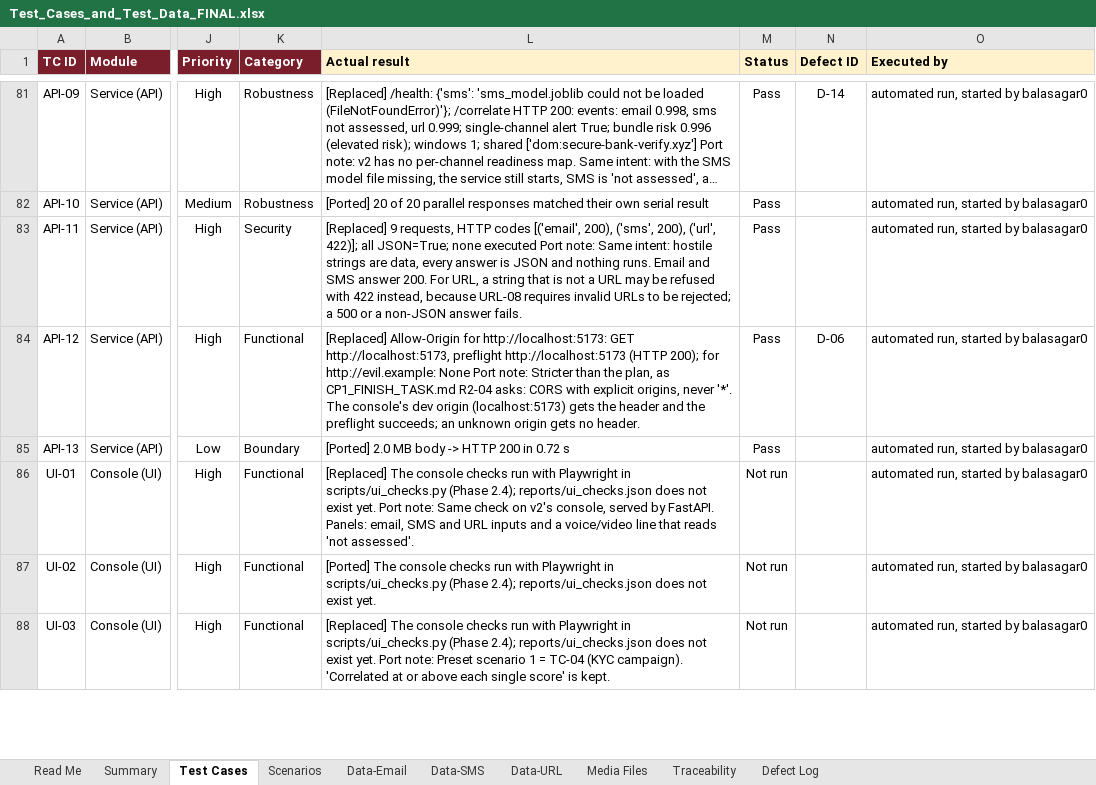
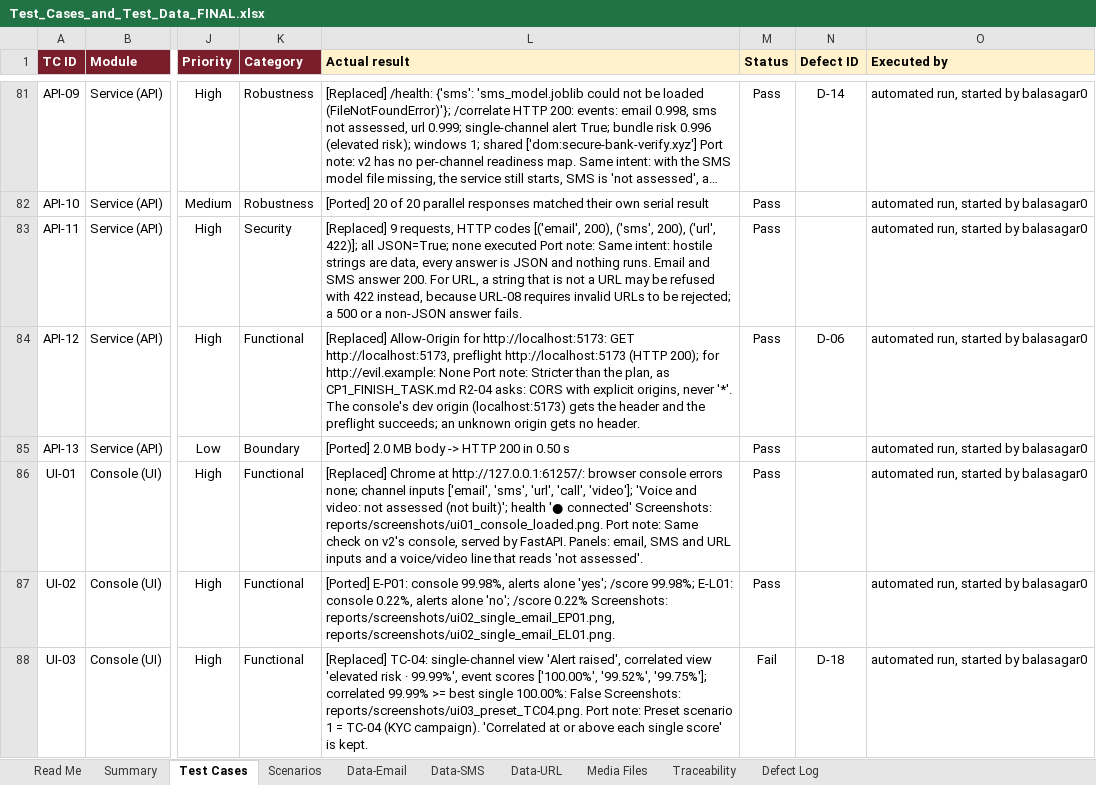
Before and after one commit to balasagar0/cp1-phishing-detection, an Excel workbook: reports/Test_Cases_and_Test_Data_FINAL.xlsx, sheet Test Cases, drawn as a sheet; only a part is shown, gaps mark what is left out; long unchanged cells end in …; values as stored, in another font and other column widths than the file's, no borders; conditional formats not drawn; the diff covers the shown part only; the diff names each change by its address in the sheet, - before the commit and + after, or states it on an @@ line.

```diff
--- a/reports/Test_Cases_and_Test_Data_FINAL.xlsx (sheet Test Cases)
+++ b/reports/Test_Cases_and_Test_Data_FINAL.xlsx (sheet Test Cases)
-L85 (Actual result): [Ported] 2.0 MB body -> HTTP 200 in 0.72 s
+L85 (Actual result): [Ported] 2.0 MB body -> HTTP 200 in 0.50 s
-L86 (Actual result): [Replaced] The console checks run with Playwright in scripts/ui_checks.py (Phase 2.4); reports/ui_checks.json does not exist yet. Port note:…
+L86 (Actual result): [Replaced] Chrome at http://127.0.0.1:61257/: browser console errors none; channel inputs ['email', 'sms', 'url', 'call', 'video']; 'Voice and video: not assessed (not built)'; health '● connected' Screenshots: reports/screenshots/ui01_console_loaded.png. Port note:…
-M86:M87 (Status): Not run
+M86:M87 (Status): Pass
-L87 (Actual result): [Ported] The console checks run with Playwright in scripts/ui_checks.py (Phase 2.4); reports/ui_checks.json does not exist yet.
+L87 (Actual result): [Ported] E-P01: console 99.98%, alerts alone 'yes'; /score 99.98%; E-L01: console 0.22%, alerts alone 'no'; /score 0.22% Screenshots: reports/screenshots/ui02_single_email_EP01.png, reports/screenshots/ui02_single_email_EL01.png.
-L88 (Actual result): [Replaced] The console checks run with Playwright in scripts/ui_checks.py (Phase 2.4); reports/ui_checks.json does not exist yet. Port note:…
+L88 (Actual result): [Replaced] TC-04: single-channel view 'Alert raised', correlated view 'elevated risk · 99.99%', event scores ['100.00%', '99.52%', '99.75%']; correlated 99.99% >= best single 100.00%: False Screenshots: reports/screenshots/ui03_preset_TC04.png. Port note:…
-M88 (Status): Not run
+M88 (Status): Fail
-N88 (Defect ID): (empty)
+N88 (Defect ID): D-18
```
Also changed, not shown: 16 edited cells elsewhere in this sheet, sheet Defect Log, sheet Read Me, 10 other files.
